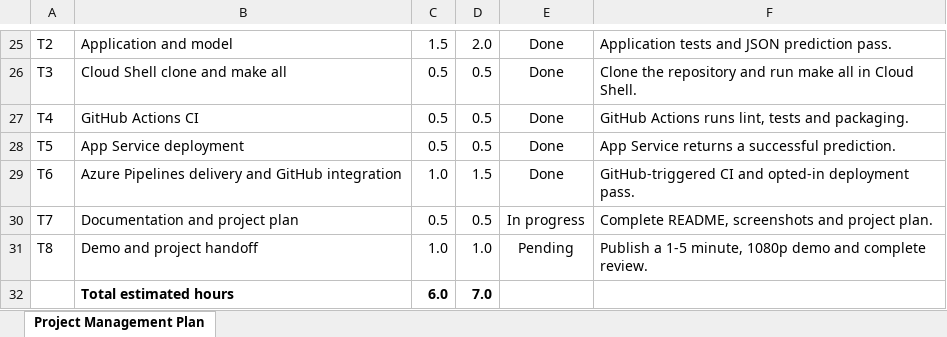
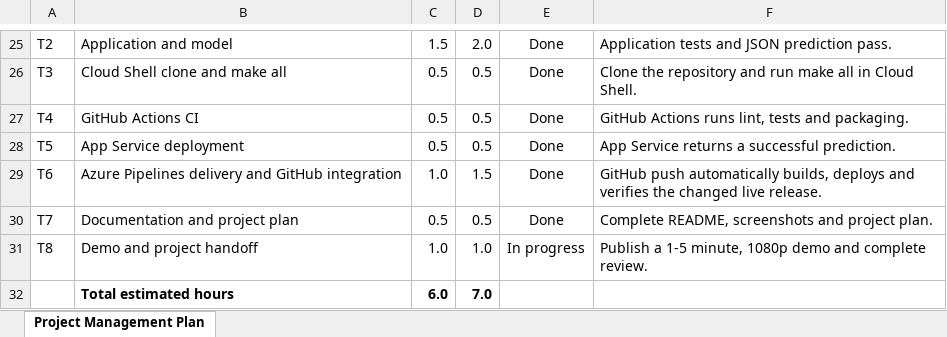
Before and after one commit to djessijorge9-ship-it/nd082-azure-cicd, an Excel workbook: docs/Project-Plan.xlsx, sheet Project Management Plan, drawn as a sheet; only a part is shown, gaps mark what is left out; values as stored, in another font and other column widths than the file's, no borders; the diff names each change by its address in the sheet, - before the commit and + after, or states it on an @@ line.

Commit message:
Align project plan with automatic delivery and review status [skip ci]

```diff
--- a/docs/Project-Plan.xlsx (sheet Project Management Plan)
+++ b/docs/Project-Plan.xlsx (sheet Project Management Plan)
-F29: GitHub-triggered CI and opted-in deployment pass.
+F29: GitHub push automatically builds, deploys and verifies the changed live release.
-E30: In progress
+E30: Done
-E31: Pending
+E31: In progress
```
